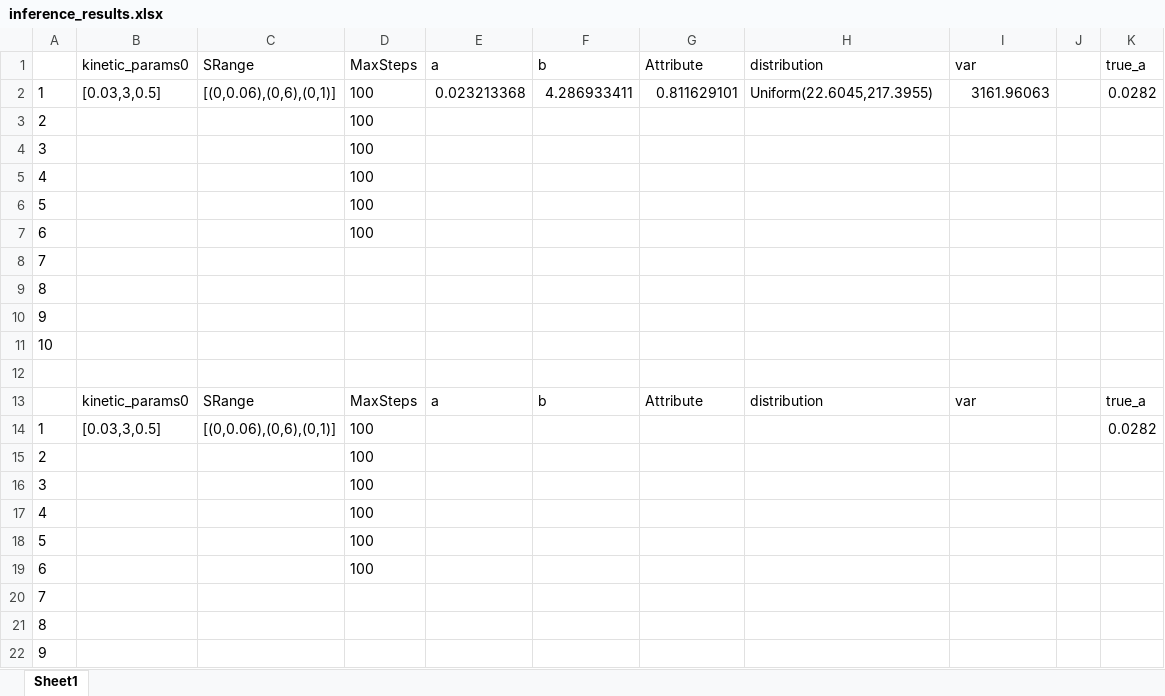
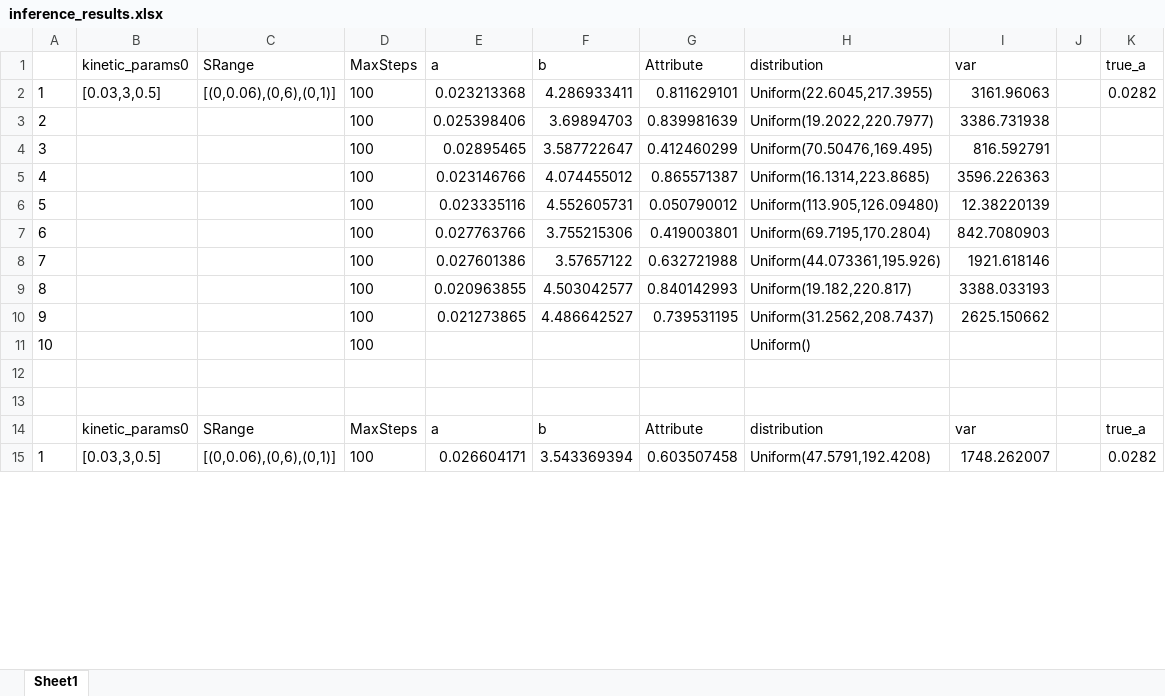
Before and after one commit to X-Y-Zhou/VAE-CME, an Excel workbook: Bursty/Control_rate_Inference/Control_tau_fixed_otherrand/inference_results.xlsx, sheet Sheet1, drawn as a sheet; only a part is shown; values as stored, in another font and other column widths than the file's, no borders; removed rows and columns are numbered as before the commit, all else as after; rows hold the shown columns only; the diff covers the shown part only; the diff names each change by its address in the sheet, - before the commit and + after, or states it on an @@ line.

```diff
--- a/Bursty/Control_rate_Inference/Control_tau_fixed_otherrand/inference_results.xlsx (sheet Sheet1)
+++ b/Bursty/Control_rate_Inference/Control_tau_fixed_otherrand/inference_results.xlsx (sheet Sheet1)
-row 3: 2 |  |  | 100
-row 4: 3 |  |  | 100
-row 5: 4 |  |  | 100
-row 6: 5 |  |  | 100
-row 7: 6 |  |  | 100
-row 8: 7
-row 9: 8
-row 10: 9
+row 3: 2 |  |  | 100 | 0.025398406 | 3.69894703 | 0.839981639 | Uniform(19.2022,220.7977) | 3386.731938
+row 4: 3 |  |  | 100 | 0.02895465 | 3.587722647 | 0.412460299 | Uniform(70.50476,169.495) | 816.592791
+row 5: 4 |  |  | 100 | 0.023146766 | 4.074455012 | 0.865571387 | Uniform(16.1314,223.8685) | 3596.226363
+row 6: 5 |  |  | 100 | 0.023335116 | 4.552605731 | 0.050790012 | Uniform(113.905,126.09480) | 12.38220139
+row 7: 6 |  |  | 100 | 0.027763766 | 3.755215306 | 0.419003801 | Uniform(69.7195,170.2804) | 842.7080903
+row 8: 7 |  |  | 100 | 0.027601386 | 3.57657122 | 0.632721988 | Uniform(44.073361,195.926) | 1921.618146
+row 9: 8 |  |  | 100 | 0.020963855 | 4.503042577 | 0.840142993 | Uniform(19.182,220.817) | 3388.033193
+row 10: 9 |  |  | 100 | 0.021273865 | 4.486642527 | 0.739531195 | Uniform(31.2562,208.7437) | 2625.150662
-D11: (empty)
+D11: 100
-H11: (empty)
+H11: Uniform()
+row 12: (empty)
-E15: (empty)
+E15: 0.026604171
-F15: (empty)
+F15: 3.543369394
-G15: (empty)
+G15: 0.603507458
-H15: (empty)
+H15: Uniform(47.5791,192.4208)
-I15: (empty)
+I15: 1748.262007
-row 15: 2 |  |  | 100
-row 16: 3 |  |  | 100
-row 17: 4 |  |  | 100
-row 18: 5 |  |  | 100
-row 19: 6 |  |  | 100
-row 20: 7
-row 21: 8
-row 22: 9
```
Also changed, not shown: 10 added rows, 1 removed row and 8 edited cells elsewhere in this sheet, 8 other files.
